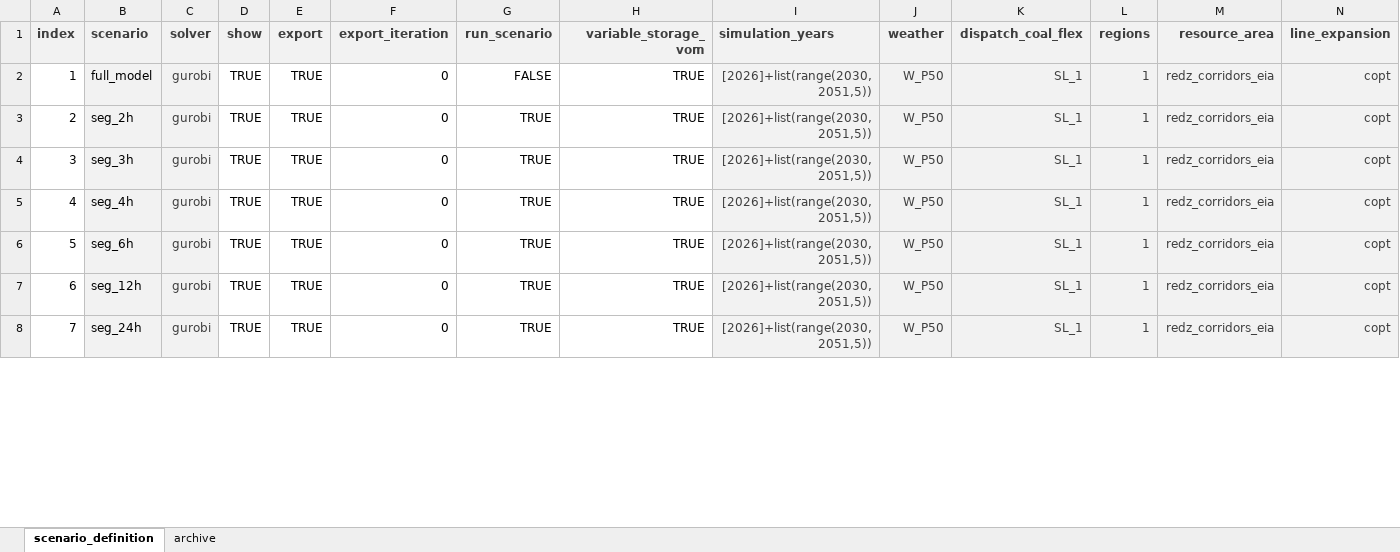
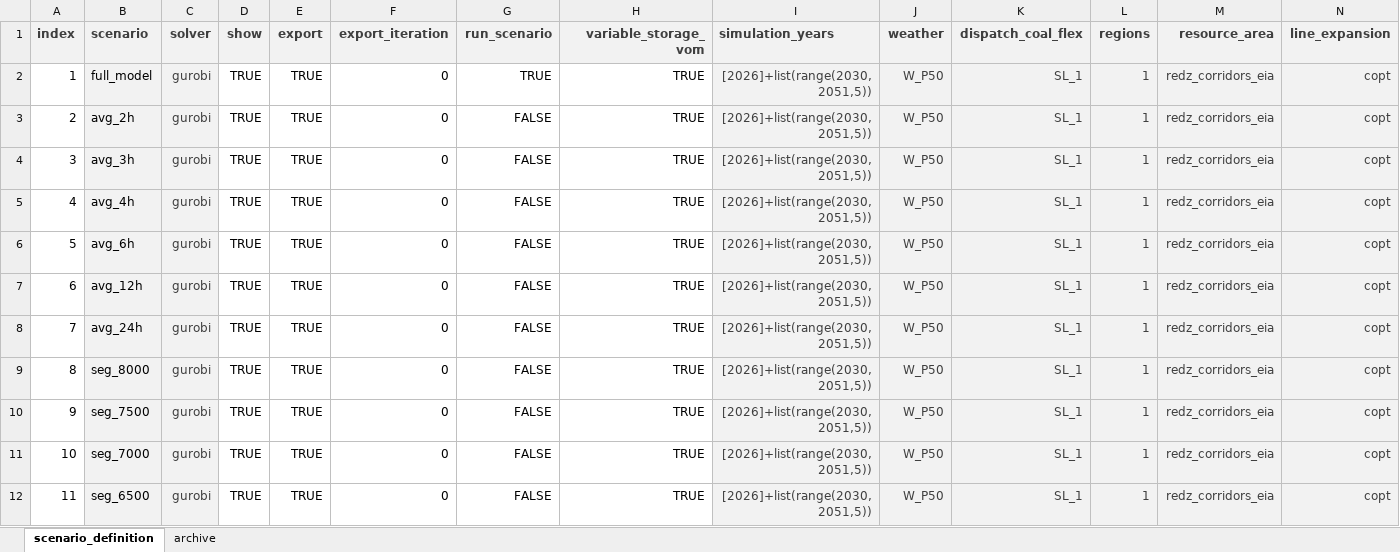
Before and after one commit to RachelCalaz/pypsa-time-sampling, an Excel workbook: scenarios/time_sampling/scenarios_to_run.xlsx, sheet scenario_definition, drawn as a sheet; only a part is shown; values as stored, in another font and other column widths than the file's, no borders; conditional formats not drawn; rows hold the shown columns only; the diff covers the shown part only; the diff names each change by its address in the sheet, - before the commit and + after, or states it on an @@ line.

Commit message:
solver and scenario updates

```diff
--- a/scenarios/time_sampling/scenarios_to_run.xlsx (sheet scenario_definition)
+++ b/scenarios/time_sampling/scenarios_to_run.xlsx (sheet scenario_definition)
-G2 (run_scenario): FALSE
+G2 (run_scenario): TRUE
-B3 (scenario): seg_2h
+B3 (scenario): avg_2h
-G3:G8 (run_scenario): TRUE
+G3:G8 (run_scenario): FALSE
-B4 (scenario): seg_3h
+B4 (scenario): avg_3h
-B5 (scenario): seg_4h
+B5 (scenario): avg_4h
-B6 (scenario): seg_6h
+B6 (scenario): avg_6h
-B7 (scenario): seg_12h
+B7 (scenario): avg_12h
-B8 (scenario): seg_24h
+B8 (scenario): avg_24h
+row 9: 8 | seg_8000 | gurobi | TRUE | TRUE | 0 | FALSE | TRUE | [2026]+list(range(2030,2051,5)) | W_P50 | SL_1 | 1 | redz_corridors_eia | copt
+row 10: 9 | seg_7500 | gurobi | TRUE | TRUE | 0 | FALSE | TRUE | [2026]+list(range(2030,2051,5)) | W_P50 | SL_1 | 1 | redz_corridors_eia | copt
+row 11: 10 | seg_7000 | gurobi | TRUE | TRUE | 0 | FALSE | TRUE | [2026]+list(range(2030,2051,5)) | W_P50 | SL_1 | 1 | redz_corridors_eia | copt
+row 12: 11 | seg_6500 | gurobi | TRUE | TRUE | 0 | FALSE | TRUE | [2026]+list(range(2030,2051,5)) | W_P50 | SL_1 | 1 | redz_corridors_eia | copt
```
Also changed, not shown: 4 added rows, 12 edited cells and row numbers in column A elsewhere in this sheet, 1 other file.
